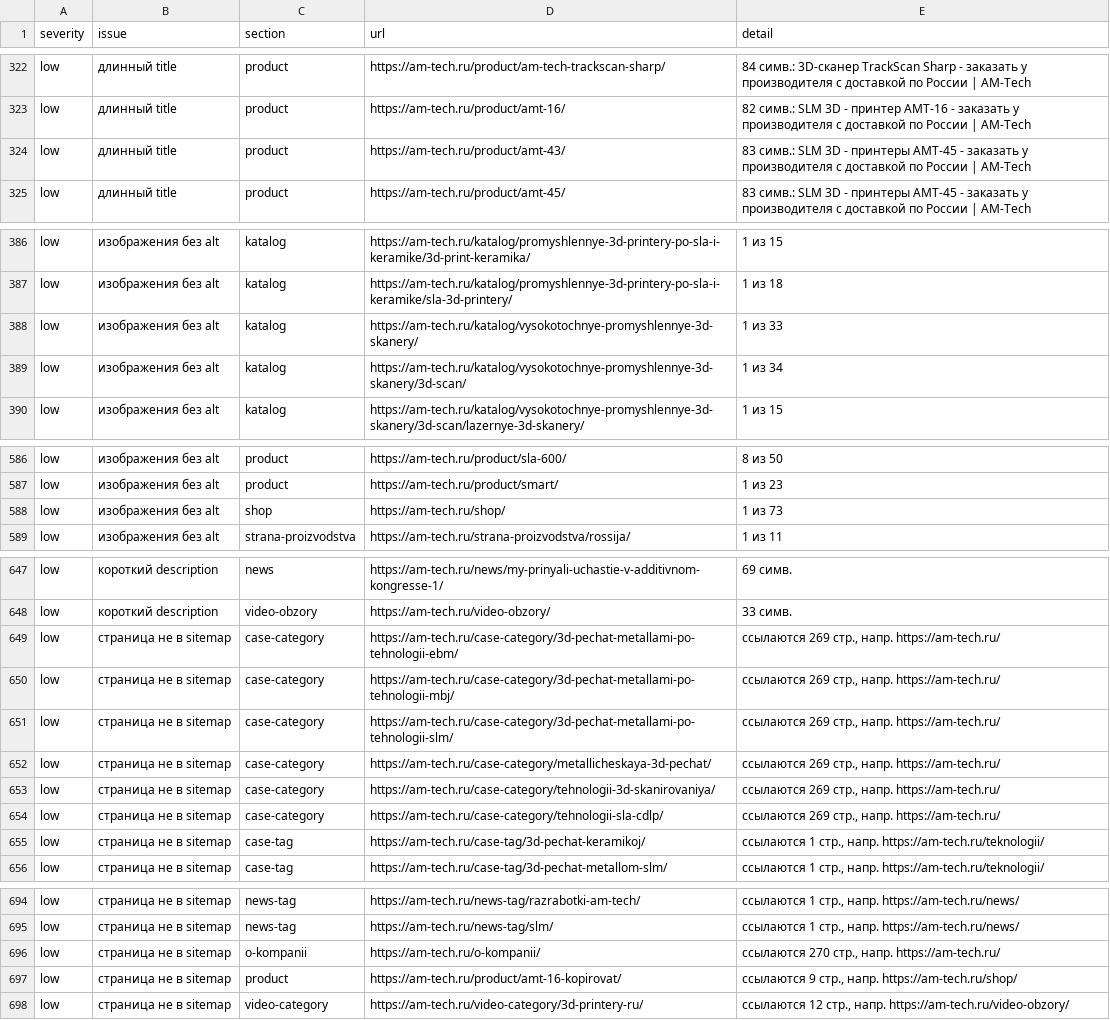
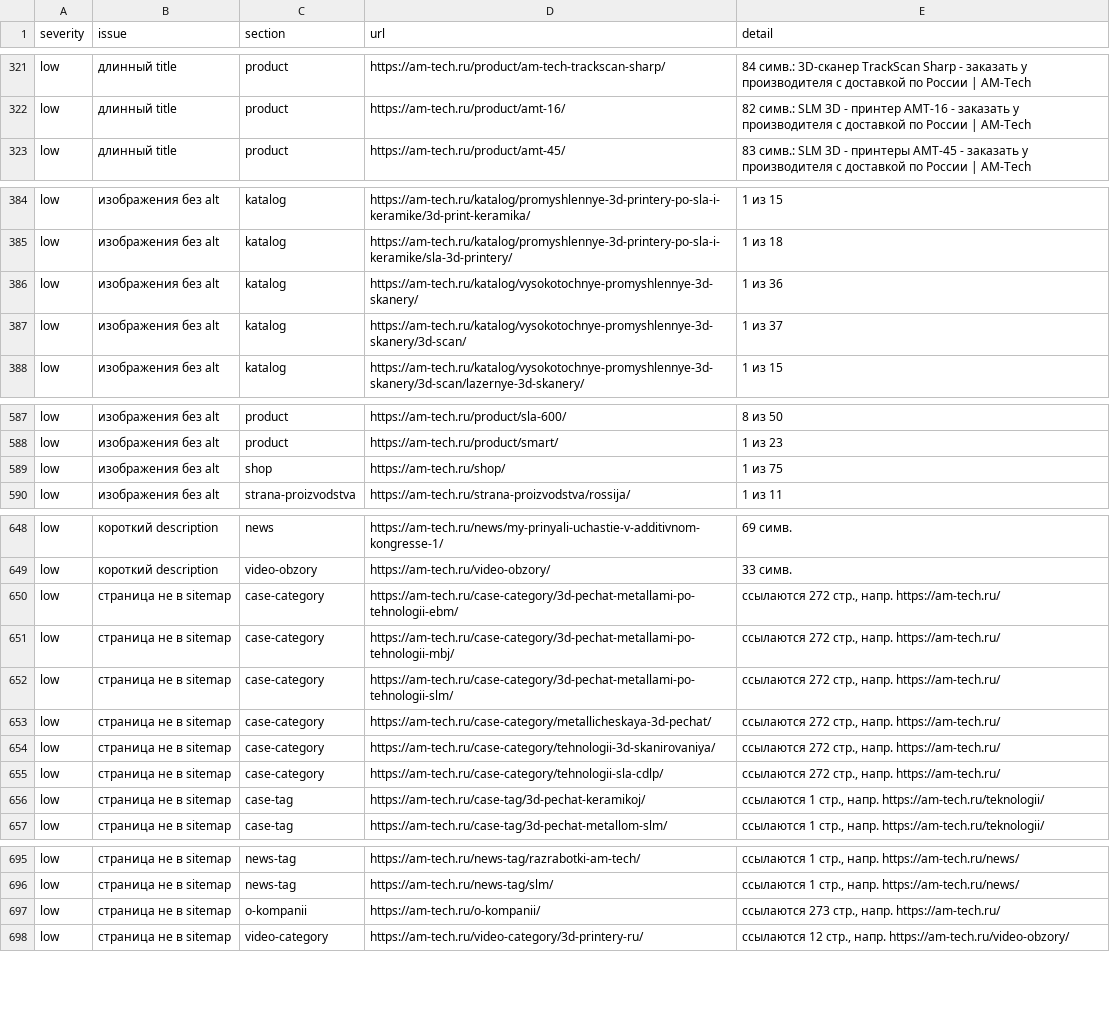
Before and after one commit to sergeyilyushinsi-dot/SEO, a CSV file: reports/audit-am-tech.ru-2026-10-13.csv, drawn as a sheet; only a part is shown, gaps mark what is left out; the diff covers the shown part only.

```diff
--- a/reports/audit-am-tech.ru-2026-10-13.csv
+++ b/reports/audit-am-tech.ru-2026-10-13.csv
@@ -323,3 +322,2 @@ low,длинный title,product,https://am-tech.ru/product/am-tech-trackscan-sh
 low,длинный title,product,https://am-tech.ru/product/amt-16/,82 симв.: SLM 3D - принтер AMT-16 - заказать у производителя с доставкой по России | AM-Tech
-low,длинный title,product,https://am-tech.ru/product/amt-43/,83 симв.: SLM 3D - принтеры AMT-45 - заказать у производителя с доставкой по России | AM-Tech
 low,длинный title,product,https://am-tech.ru/product/amt-45/,83 симв.: SLM 3D - принтеры AMT-45 - заказать у производителя с доставкой по России | AM-Tech
@@ -387,4 +385,4 @@ low,изображения без alt,katalog,https://am-tech.ru/katalog/promysh
 low,изображения без alt,katalog,https://am-tech.ru/katalog/promyshlennye-3d-printery-po-sla-i-keramike/sla-3d-printery/,1 из 18
-low,изображения без alt,katalog,https://am-tech.ru/katalog/vysokotochnye-promyshlennye-3d-skanery/,1 из 33
-low,изображения без alt,katalog,https://am-tech.ru/katalog/vysokotochnye-promyshlennye-3d-skanery/3d-scan/,1 из 34
+low,изображения без alt,katalog,https://am-tech.ru/katalog/vysokotochnye-promyshlennye-3d-skanery/,1 из 36
+low,изображения без alt,katalog,https://am-tech.ru/katalog/vysokotochnye-promyshlennye-3d-skanery/3d-scan/,1 из 37
 low,изображения без alt,katalog,https://am-tech.ru/katalog/vysokotochnye-promyshlennye-3d-skanery/3d-scan/lazernye-3d-skanery/,1 из 15
@@ -587,3 +588,3 @@ low,изображения без alt,product,https://am-tech.ru/product/sla-600
 low,изображения без alt,product,https://am-tech.ru/product/smart/,1 из 23
-low,изображения без alt,shop,https://am-tech.ru/shop/,1 из 73
+low,изображения без alt,shop,https://am-tech.ru/shop/,1 из 75
 low,изображения без alt,strana-proizvodstva,https://am-tech.ru/strana-proizvodstva/rossija/,1 из 11
@@ -648,8 +649,8 @@ low,короткий description,news,https://am-tech.ru/news/my-prinyali-uchast
 low,короткий description,video-obzory,https://am-tech.ru/video-obzory/,33 симв.
-low,страница не в sitemap,case-category,https://am-tech.ru/case-category/3d-pechat-metallami-po-tehnologii-ebm/,"ссылаются 269 стр., напр. https://am-tech.ru/"
-low,страница не в sitemap,case-category,https://am-tech.ru/case-category/3d-pechat-metallami-po-tehnologii-mbj/,"ссылаются 269 стр., напр. https://am-tech.ru/"
-low,страница не в sitemap,case-category,https://am-tech.ru/case-category/3d-pechat-metallami-po-tehnologii-slm/,"ссылаются 269 стр., напр. https://am-tech.ru/"
-low,страница не в sitemap,case-category,https://am-tech.ru/case-category/metallicheskaya-3d-pechat/,"ссылаются 269 стр., напр. https://am-tech.ru/"
-low,страница не в sitemap,case-category,https://am-tech.ru/case-category/tehnologii-3d-skanirovaniya/,"ссылаются 269 стр., напр. https://am-tech.ru/"
-low,страница не в sitemap,case-category,https://am-tech.ru/case-category/tehnologii-sla-cdlp/,"ссылаются 269 стр., напр. https://am-tech.ru/"
+low,страница не в sitemap,case-category,https://am-tech.ru/case-category/3d-pechat-metallami-po-tehnologii-ebm/,"ссылаются 272 стр., напр. https://am-tech.ru/"
+low,страница не в sitemap,case-category,https://am-tech.ru/case-category/3d-pechat-metallami-po-tehnologii-mbj/,"ссылаются 272 стр., напр. https://am-tech.ru/"
+low,страница не в sitemap,case-category,https://am-tech.ru/case-category/3d-pechat-metallami-po-tehnologii-slm/,"ссылаются 272 стр., напр. https://am-tech.ru/"
+low,страница не в sitemap,case-category,https://am-tech.ru/case-category/metallicheskaya-3d-pechat/,"ссылаются 272 стр., напр. https://am-tech.ru/"
+low,страница не в sitemap,case-category,https://am-tech.ru/case-category/tehnologii-3d-skanirovaniya/,"ссылаются 272 стр., напр. https://am-tech.ru/"
+low,страница не в sitemap,case-category,https://am-tech.ru/case-category/tehnologii-sla-cdlp/,"ссылаются 272 стр., напр. https://am-tech.ru/"
 low,страница не в sitemap,case-tag,https://am-tech.ru/case-tag/3d-pechat-keramikoj/,"ссылаются 1 стр., напр. https://am-tech.ru/teknologii/"
@@ -695,4 +696,3 @@ low,страница не в sitemap,news-tag,https://am-tech.ru/news-tag/razrab
 low,страница не в sitemap,news-tag,https://am-tech.ru/news-tag/slm/,"ссылаются 1 стр., напр. https://am-tech.ru/news/"
-low,страница не в sitemap,o-kompanii,https://am-tech.ru/o-kompanii/,"ссылаются 270 стр., напр. https://am-tech.ru/"
-low,страница не в sitemap,product,https://am-tech.ru/product/amt-16-kopirovat/,"ссылаются 9 стр., напр. https://am-tech.ru/shop/"
+low,страница не в sitemap,o-kompanii,https://am-tech.ru/o-kompanii/,"ссылаются 273 стр., напр. https://am-tech.ru/"
 low,страница не в sitemap,video-category,https://am-tech.ru/video-category/3d-printery-ru/,"ссылаются 12 стр., напр. https://am-tech.ru/video-obzory/"
```
Also changed, not shown: 7 added rows and 5 removed rows elsewhere in this file, 13 other files.
